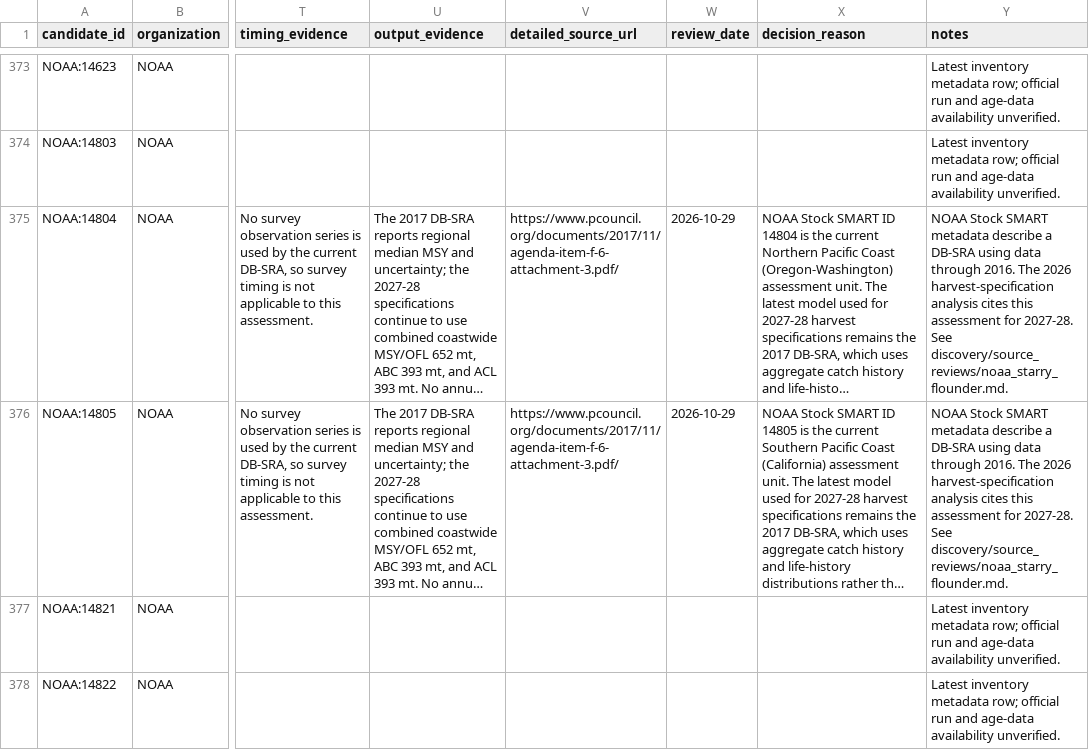
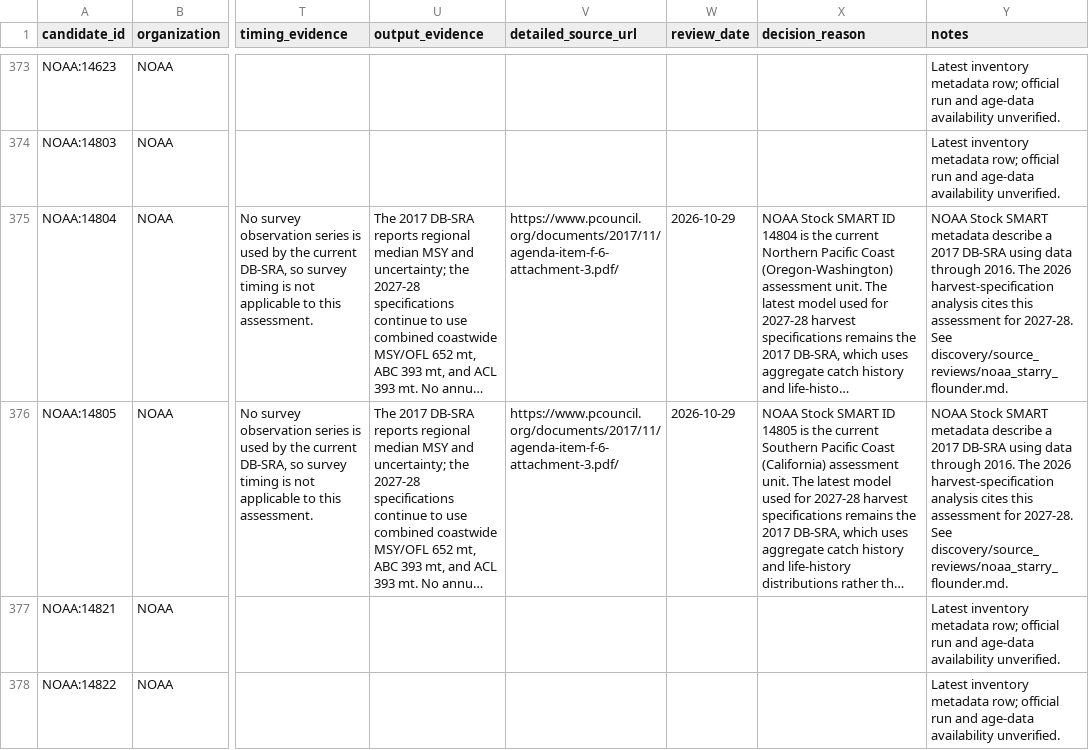
Before and after one commit to PaulRegular/tinyAM, a CSV file: analysis/comp_assessments/discovery/candidates.csv, drawn as a sheet; only a part is shown, gaps mark what is left out; long unchanged cells end in …; the diff names each change by its address in the sheet, - before the commit and + after, or states it on an @@ line.

Commit message:
Correct NOAA starry flounder register notes

```diff
--- a/analysis/comp_assessments/discovery/candidates.csv
+++ b/analysis/comp_assessments/discovery/candidates.csv
-Y375:Y376 (notes): …describe a DB-SRA using…
+Y375:Y376 (notes): …describe a 2017 DB-SRA using…
```
Also changed, not shown: 2 other files.
